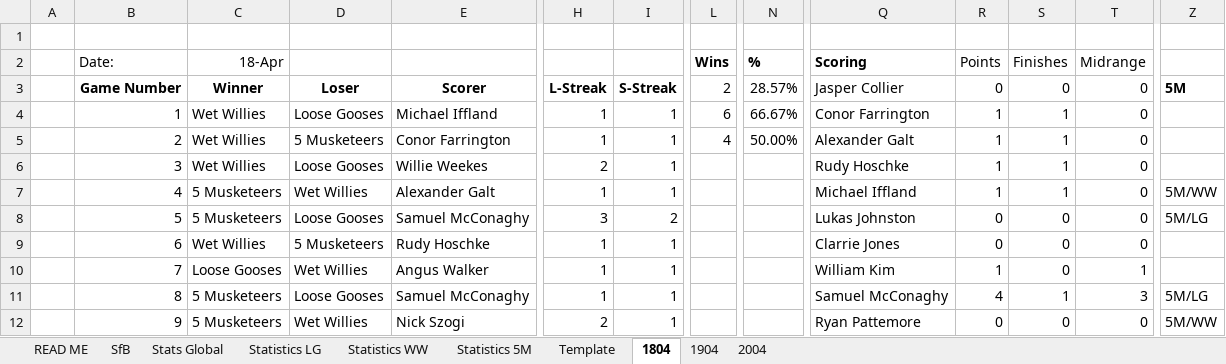
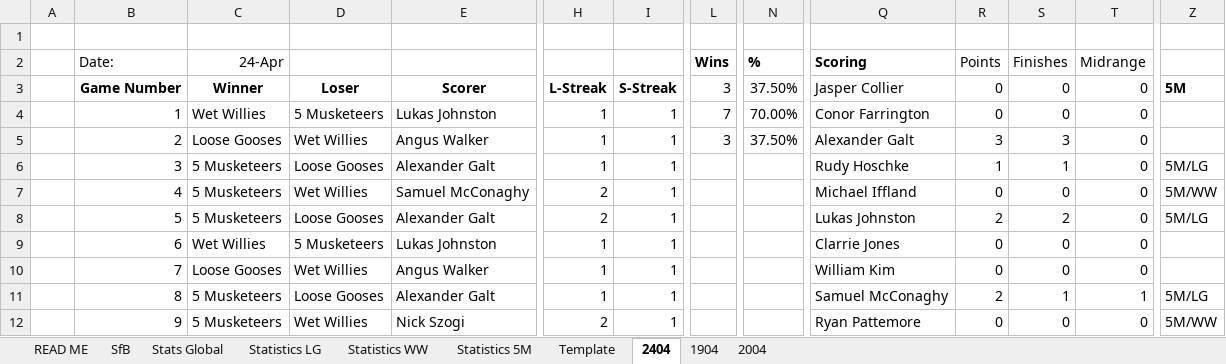
Before and after one commit to KingGoose20/TLTBO, an Excel workbook: Other Files/PastResults.xlsx, sheet 2404, drawn as a sheet; only a part is shown, gaps mark what is left out; values as stored, in another font and other column widths than the file's, no borders; removed rows and columns are numbered as before the commit, all else as after; rows hold the shown columns only; the diff covers the shown part only; the diff names each change by its address in the sheet, - before the commit and + after, or states it on an @@ line.

```diff
--- a/Other Files/PastResults.xlsx (sheet 2404)
+++ b/Other Files/PastResults.xlsx (sheet 2404)
-sheet tab: 1804
+sheet tab: 2404
-C2: 18-Apr
+C2: 24-Apr
-L3 (Wins): 2
+L3 (Wins): 3
-N3 (%): 28.57%
+N3 (%): 37.50%
-D4: Loose Gooses
+D4: 5 Musketeers
-E4: Michael Iffland
+E4: Lukas Johnston
-L4 (Wins): 6
+L4 (Wins): 7
-N4 (%): 66.67%
+N4 (%): 70.00%
-R4 (Points): 1
+R4 (Points): 0
-S4 (Finishes): 1
+S4 (Finishes): 0
-row 5:  | 2 | Wet Willies | 5 Musketeers | Conor Farrington | 1 | 1 | 4 | 50.00% | Alexander Galt | 1 | 1 | 0
-row 6:  | 3 | Wet Willies | Loose Gooses | Willie Weekes | 2 | 1 |  |  | Rudy Hoschke | 1 | 1 | 0
+row 5:  | 2 | Loose Gooses | Wet Willies | Angus Walker | 1 | 1 | 3 | 37.50% | Alexander Galt | 3 | 3 | 0
-B6 (Date:): 4
+B6 (Date:): 3
-D6: Wet Willies
+D6: Loose Gooses
-Q6 (Scoring): Michael Iffland
+Q6 (Scoring): Rudy Hoschke
-Z6: 5M/WW
+Z6: 5M/LG
-B7 (Date:): 5
+B7 (Date:): 4
-D7: Loose Gooses
+D7: Wet Willies
-H7: 3
+H7: 2
-I7: 2
+I7: 1
-Q7 (Scoring): Lukas Johnston
+Q7 (Scoring): Michael Iffland
-Z7: 5M/LG
+Z7: 5M/WW
+row 8:  | 5 | 5 Musketeers | Loose Gooses | Alexander Galt | 2 | 1 |  |  | Lukas Johnston | 2 | 2 | 0 | 5M/LG
-E9: Rudy Hoschke
+E9: Lukas Johnston
-R10 (Points): 1
+R10 (Points): 0
-T10 (Midrange): 1
+T10 (Midrange): 0
-E11: Samuel McConaghy
+E11: Alexander Galt
-R11 (Points): 4
+R11 (Points): 2
-T11 (Midrange): 3
+T11 (Midrange): 1
```
Also changed, not shown: 5 added rows, 5 removed rows and 25 edited cells elsewhere in this sheet, sheet 1904, sheet Stats Global, sheet 2004, sheet SfB, sheet Statistics LG, sheet Statistics WW, 1 more sheet, formulas that keep their value, charts or pictures, 3 other files.
